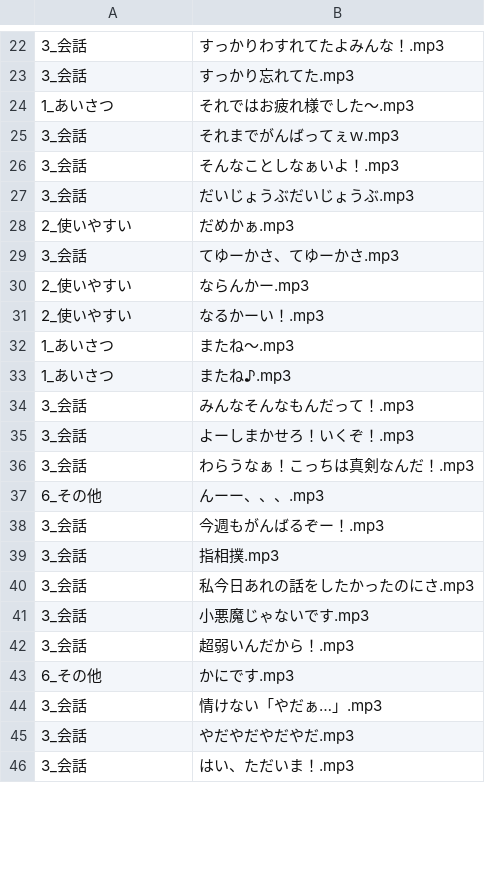
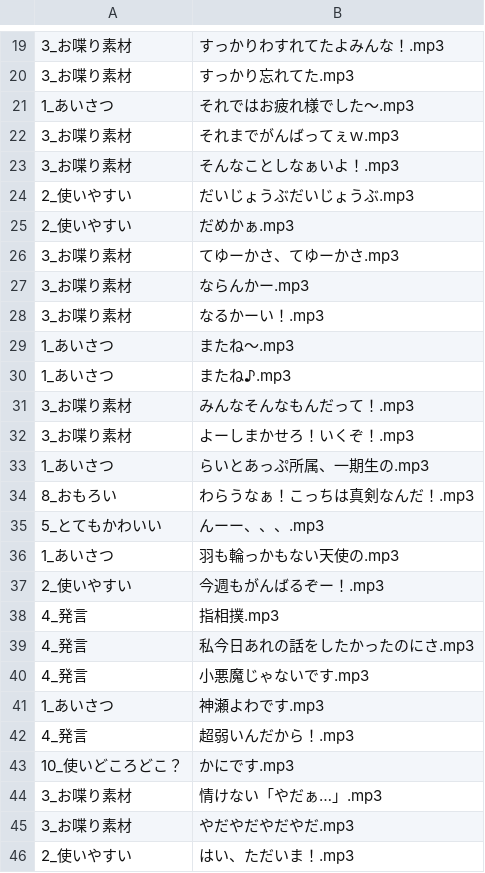
Before and after one commit to the96/lightup, a CSV file: yowa.csv, drawn as a sheet; only a part is shown, gaps mark what is left out; the diff covers the shown part only.

Commit message:
Update yowa.csv

```diff
--- a/yowa.csv
+++ b/yowa.csv
@@ -22,25 +19,28 @@
-3_会話,すっかりわすれてたよみんな！.mp3
-3_会話,すっかり忘れてた.mp3
+3_お喋り素材,すっかりわすれてたよみんな！.mp3
+3_お喋り素材,すっかり忘れてた.mp3
 1_あいさつ,それではお疲れ様でした～.mp3
-3_会話,それまでがんばってぇｗ.mp3
-3_会話,そんなことしなぁいよ！.mp3
-3_会話,だいじょうぶだいじょうぶ.mp3
+3_お喋り素材,それまでがんばってぇｗ.mp3
+3_お喋り素材,そんなことしなぁいよ！.mp3
+2_使いやすい,だいじょうぶだいじょうぶ.mp3
 2_使いやすい,だめかぁ.mp3
-3_会話,てゆーかさ、てゆーかさ.mp3
-2_使いやすい,ならんかー.mp3
-2_使いやすい,なるかーい！.mp3
+3_お喋り素材,てゆーかさ、てゆーかさ.mp3
+3_お喋り素材,ならんかー.mp3
+3_お喋り素材,なるかーい！.mp3
 1_あいさつ,またね～.mp3
 1_あいさつ,またね♪.mp3
-3_会話,みんなそんなもんだって！.mp3
-3_会話,よーしまかせろ！いくぞ！.mp3
-3_会話,わらうなぁ！こっちは真剣なんだ！.mp3
-6_その他,んーー、、、.mp3
-3_会話,今週もがんばるぞー！.mp3
-3_会話,指相撲.mp3
-3_会話,私今日あれの話をしたかったのにさ.mp3
-3_会話,小悪魔じゃないです.mp3
-3_会話,超弱いんだから！.mp3
-6_その他,かにです.mp3
-3_会話,情けない「やだぁ…」.mp3
-3_会話,やだやだやだやだ.mp3
-3_会話,はい、ただいま！.mp3
+3_お喋り素材,みんなそんなもんだって！.mp3
+3_お喋り素材,よーしまかせろ！いくぞ！.mp3
+1_あいさつ,らいとあっぷ所属、一期生の.mp3
+8_おもろい,わらうなぁ！こっちは真剣なんだ！.mp3
+5_とてもかわいい,んーー、、、.mp3
+1_あいさつ,羽も輪っかもない天使の.mp3
+2_使いやすい,今週もがんばるぞー！.mp3
+4_発言,指相撲.mp3
+4_発言,私今日あれの話をしたかったのにさ.mp3
+4_発言,小悪魔じゃないです.mp3
+1_あいさつ,神瀬よわです.mp3
+4_発言,超弱いんだから！.mp3
+10_使いどころどこ？,かにです.mp3
+3_お喋り素材,情けない「やだぁ…」.mp3
+3_お喋り素材,やだやだやだやだ.mp3
+2_使いやすい,はい、ただいま！.mp3
```
Also changed, not shown: 45 added rows, 12 removed rows, 4 moved rows and 5 edited cells elsewhere in this file.
